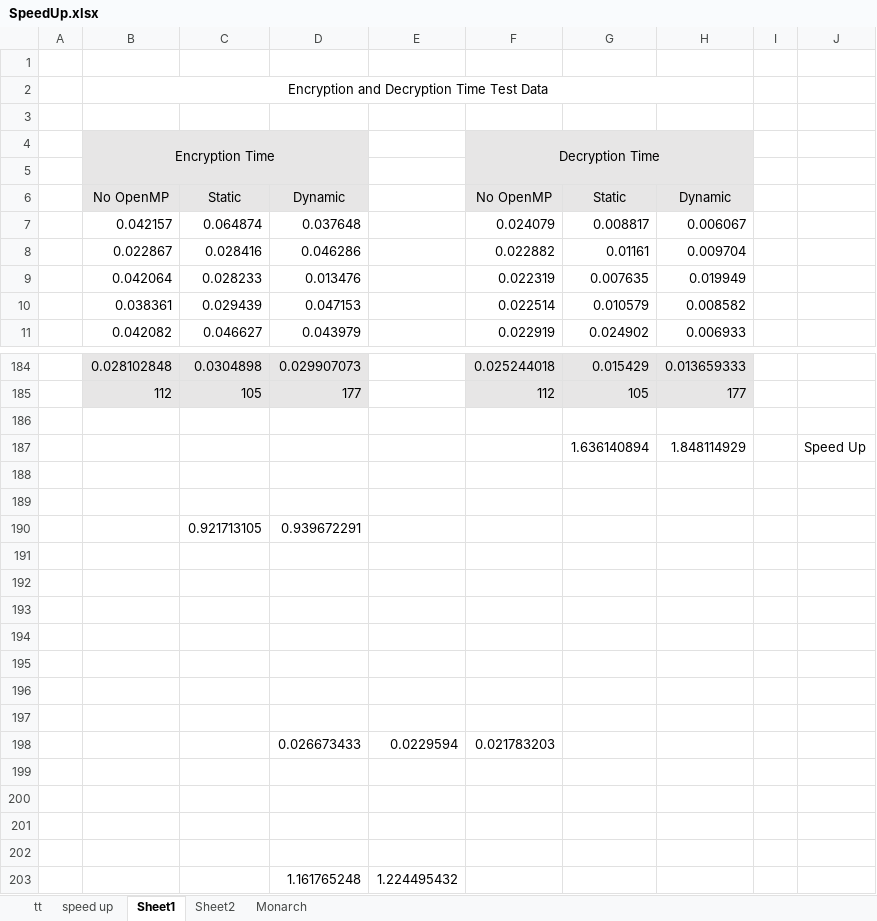
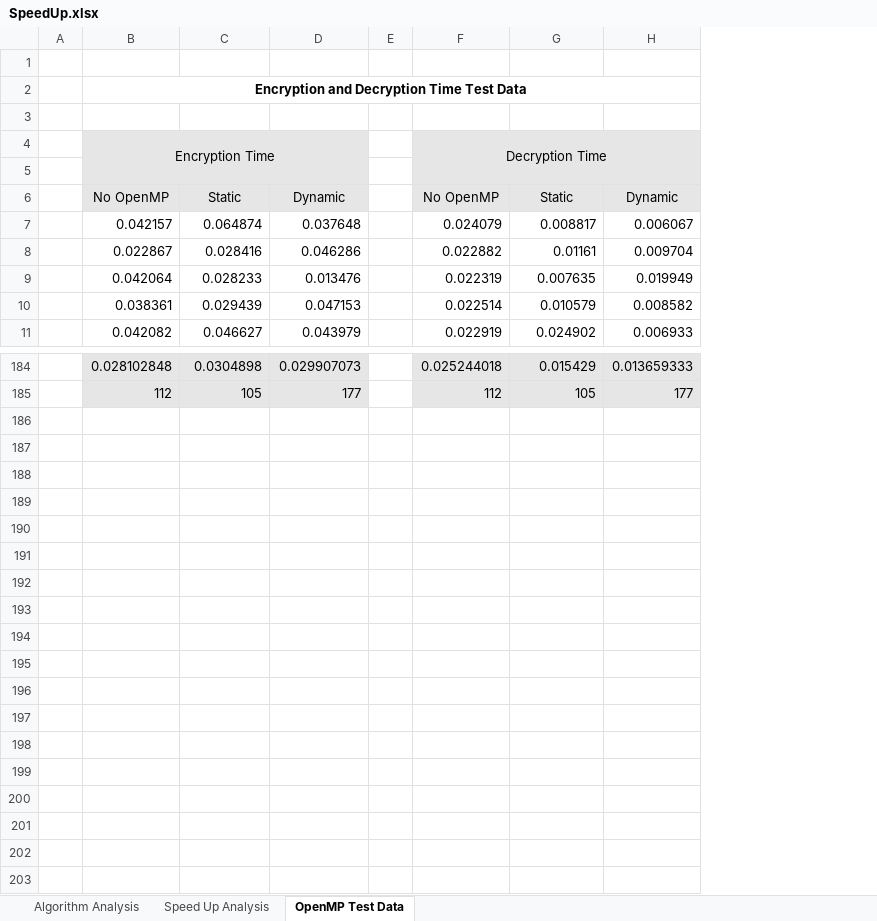
Before and after one commit to bhanukaManesha/event-detection-in-fully-distributed-wsn, an Excel workbook: Report/SpeedUp.xlsx, sheet OpenMP Test Data, drawn as a sheet; only a part is shown, gaps mark what is left out; values as stored, in another font and other column widths than the file's, no borders; removed rows and columns are numbered as before the commit, all else as after; the diff names each change by its address in the sheet, - before the commit and + after, or states it on an @@ line.

```diff
--- a/Report/SpeedUp.xlsx (sheet OpenMP Test Data)
+++ b/Report/SpeedUp.xlsx (sheet OpenMP Test Data)
-sheet tab: tt
+sheet tab: Algorithm Analysis
-sheet tab: speed up
+sheet tab: Speed Up Analysis
-sheet tab: Sheet1
+sheet tab: OpenMP Test Data
-sheet tab: Sheet2
-sheet tab: Monarch
-column E, empty
+column E, empty
-column I, empty
-column J, empty
-B2 bold: off
+B2 bold: on
-row 186: (empty)
-row 187:  |  |  |  |  |  | 1.636140894 | 1.848114929 |  | Speed Up
-row 188: (empty)
-row 189: (empty)
-row 190:  |  | 0.921713105 | 0.939672291
-row 191: (empty)
-row 192: (empty)
-row 193: (empty)
-row 194: (empty)
-row 195: (empty)
-row 196: (empty)
-row 197: (empty)
-row 198:  |  |  | 0.026673433 | 0.0229594 | 0.021783203
-row 199: (empty)
-row 200: (empty)
-row 201: (empty)
-row 202: (empty)
-row 203:  |  |  | 1.161765248 | 1.224495432
```
Also changed, not shown: sheet Speed Up Analysis, charts or pictures, 14 other files.
